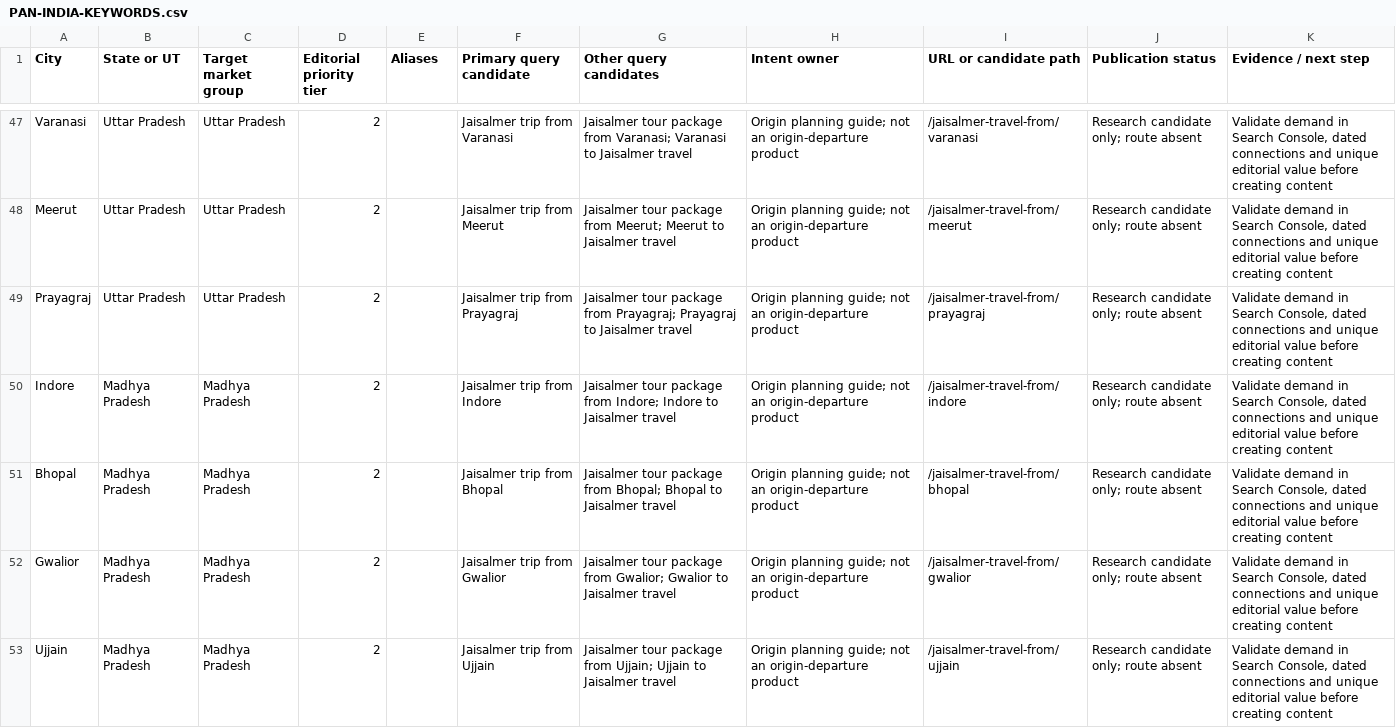
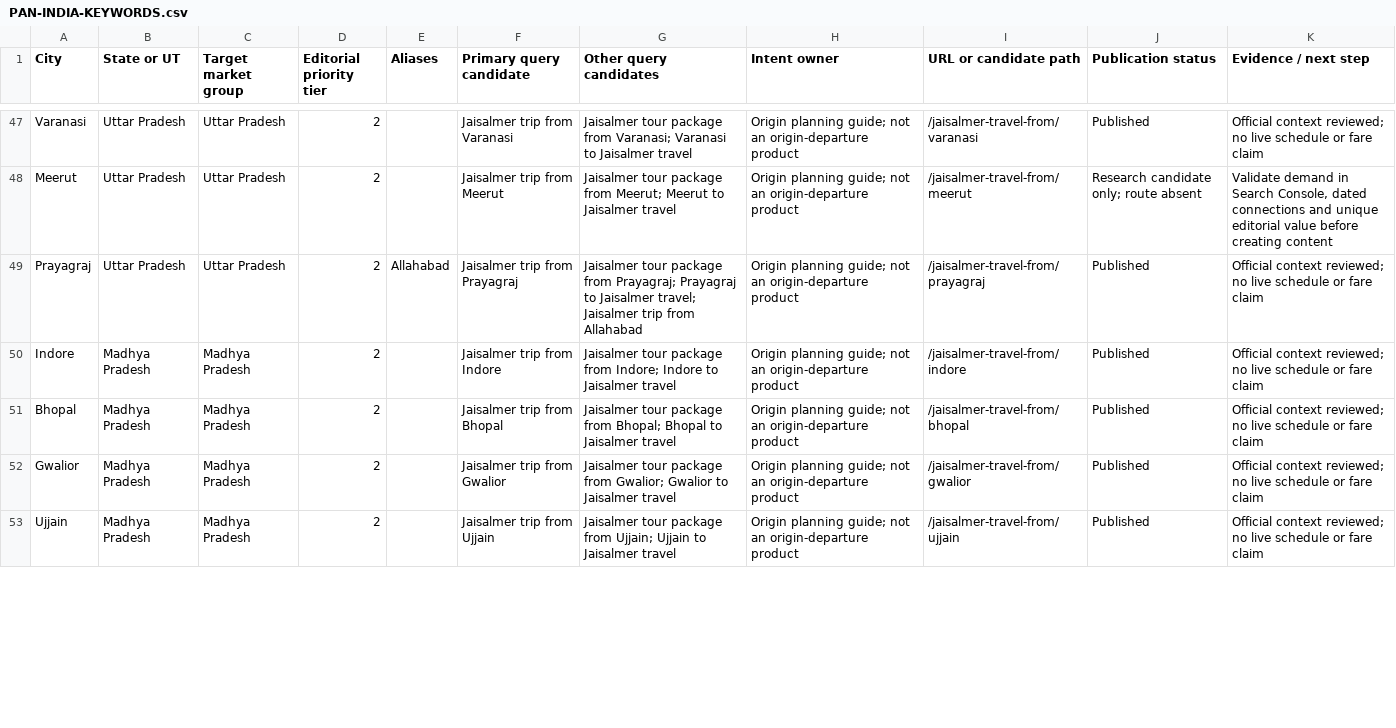
Before and after one commit to gojaisalgo-cloud/jaisalgoFE, a CSV file: docs/PAN-INDIA-KEYWORDS.csv, drawn as a sheet; only a part is shown, gaps mark what is left out; the diff covers the shown part only.

Commit message:
Expand national city discovery with 45 researched Jaisalmer travel guides

```diff
--- a/docs/PAN-INDIA-KEYWORDS.csv
+++ b/docs/PAN-INDIA-KEYWORDS.csv
@@ -47,7 +47,7 @@
-"Varanasi","Uttar Pradesh","Uttar Pradesh","2","","Jaisalmer trip from Varanasi","Jaisalmer tour package from Varanasi; Varanasi to Jaisalmer travel","Origin planning guide; not an origin-departure product","/jaisalmer-travel-from/varanasi","Research candidate only; route absent","Validate demand in Search Console, dated connections and unique editorial value before creating content"
+"Varanasi","Uttar Pradesh","Uttar Pradesh","2","","Jaisalmer trip from Varanasi","Jaisalmer tour package from Varanasi; Varanasi to Jaisalmer travel","Origin planning guide; not an origin-departure product","/jaisalmer-travel-from/varanasi","Published","Official context reviewed; no live schedule or fare claim"
 "Meerut","Uttar Pradesh","Uttar Pradesh","2","","Jaisalmer trip from Meerut","Jaisalmer tour package from Meerut; Meerut to Jaisalmer travel","Origin planning guide; not an origin-departure product","/jaisalmer-travel-from/meerut","Research candidate only; route absent","Validate demand in Search Console, dated connections and unique editorial value before creating content"
-"Prayagraj","Uttar Pradesh","Uttar Pradesh","2","","Jaisalmer trip from Prayagraj","Jaisalmer tour package from Prayagraj; Prayagraj to Jaisalmer travel","Origin planning guide; not an origin-departure product","/jaisalmer-travel-from/prayagraj","Research candidate only; route absent","Validate demand in Search Console, dated connections and unique editorial value before creating content"
-"Indore","Madhya Pradesh","Madhya Pradesh","2","","Jaisalmer trip from Indore","Jaisalmer tour package from Indore; Indore to Jaisalmer travel","Origin planning guide; not an origin-departure product","/jaisalmer-travel-from/indore","Research candidate only; route absent","Validate demand in Search Console, dated connections and unique editorial value before creating content"
-"Bhopal","Madhya Pradesh","Madhya Pradesh","2","","Jaisalmer trip from Bhopal","Jaisalmer tour package from Bhopal; Bhopal to Jaisalmer travel","Origin planning guide; not an origin-departure product","/jaisalmer-travel-from/bhopal","Research candidate only; route absent","Validate demand in Search Console, dated connections and unique editorial value before creating content"
-"Gwalior","Madhya Pradesh","Madhya Pradesh","2","","Jaisalmer trip from Gwalior","Jaisalmer tour package from Gwalior; Gwalior to Jaisalmer travel","Origin planning guide; not an origin-departure product","/jaisalmer-travel-from/gwalior","Research candidate only; route absent","Validate demand in Search Console, dated connections and unique editorial value before creating content"
-"Ujjain","Madhya Pradesh","Madhya Pradesh","2","","Jaisalmer trip from Ujjain","Jaisalmer tour package from Ujjain; Ujjain to Jaisalmer travel","Origin planning guide; not an origin-departure product","/jaisalmer-travel-from/ujjain","Research candidate only; route absent","Validate demand in Search Console, dated connections and unique editorial value before creating content"
+"Prayagraj","Uttar Pradesh","Uttar Pradesh","2","Allahabad","Jaisalmer trip from Prayagraj","Jaisalmer tour package from Prayagraj; Prayagraj to Jaisalmer travel; Jaisalmer trip from Allahabad","Origin planning guide; not an origin-departure product","/jaisalmer-travel-from/prayagraj","Published","Official context reviewed; no live schedule or fare claim"
+"Indore","Madhya Pradesh","Madhya Pradesh","2","","Jaisalmer trip from Indore","Jaisalmer tour package from Indore; Indore to Jaisalmer travel","Origin planning guide; not an origin-departure product","/jaisalmer-travel-from/indore","Published","Official context reviewed; no live schedule or fare claim"
+"Bhopal","Madhya Pradesh","Madhya Pradesh","2","","Jaisalmer trip from Bhopal","Jaisalmer tour package from Bhopal; Bhopal to Jaisalmer travel","Origin planning guide; not an origin-departure product","/jaisalmer-travel-from/bhopal","Published","Official context reviewed; no live schedule or fare claim"
+"Gwalior","Madhya Pradesh","Madhya Pradesh","2","","Jaisalmer trip from Gwalior","Jaisalmer tour package from Gwalior; Gwalior to Jaisalmer travel","Origin planning guide; not an origin-departure product","/jaisalmer-travel-from/gwalior","Published","Official context reviewed; no live schedule or fare claim"
+"Ujjain","Madhya Pradesh","Madhya Pradesh","2","","Jaisalmer trip from Ujjain","Jaisalmer tour package from Ujjain; Ujjain to Jaisalmer travel","Origin planning guide; not an origin-departure product","/jaisalmer-travel-from/ujjain","Published","Official context reviewed; no live schedule or fare claim"
```
Also changed, not shown: 95 edited cells elsewhere in this file, docs/SEO-REDIRECTS.csv, 22 other files.
